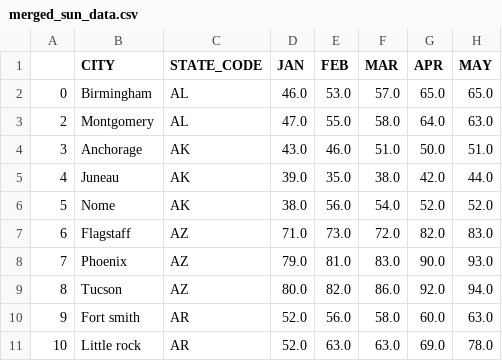
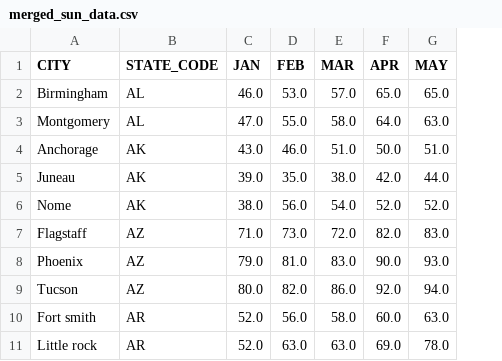
Before and after one commit to wgaechter/Group6-Project3, a CSV file: Data/merged_sun_data.csv, drawn as a sheet; only a part is shown; the diff names each change by its address in the sheet, - before the commit and + after, or states it on an @@ line.

Commit message:
Updated Dataset and other files

```diff
--- a/Data/merged_sun_data.csv
+++ b/Data/merged_sun_data.csv
-column A, rows 2-11: 0 | 2 | 3 | 4 | 5 | 6 | 7 | 8 | 9 | 10
```
Also changed, not shown: 6 other files.
